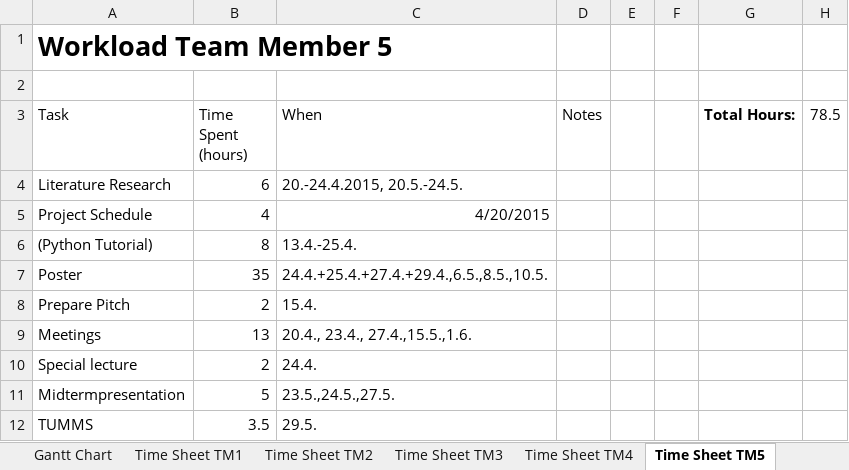
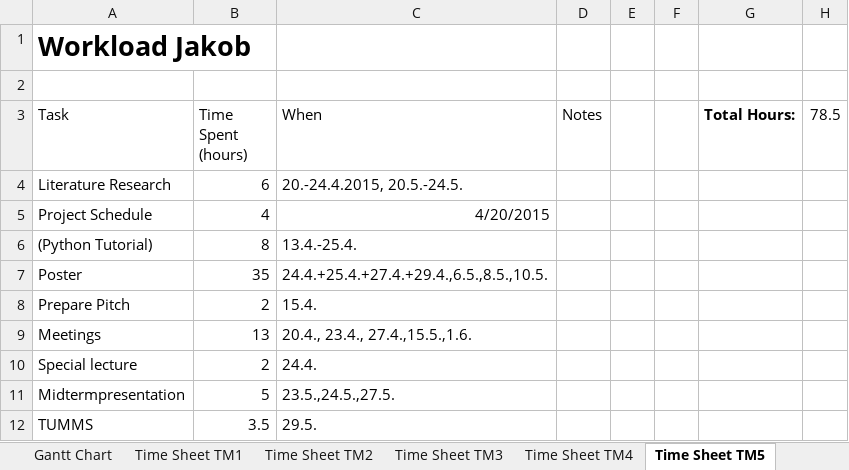
Before and after one commit to heidekrueger/CaseStudiesMachineLearning, an Excel workbook: Project Schedule.xlsx, sheet Time Sheet TM5, drawn as a sheet; values as stored, in another font and other column widths than the file's, no borders; table styles not drawn; the diff names each change by its address in the sheet, - before the commit and + after, or states it on an @@ line.

```diff
--- a/Project Schedule.xlsx (sheet Time Sheet TM5)
+++ b/Project Schedule.xlsx (sheet Time Sheet TM5)
-A1 (Task): Workload Team Member 5
+A1 (Task): Workload Jakob
```
Also changed, not shown: sheet Gantt Chart, sheet Time Sheet TM1, sheet Milestones + Packages, sheet Time Sheet TM2, sheet Time Sheet TM3, sheet Time Sheet TM4.
